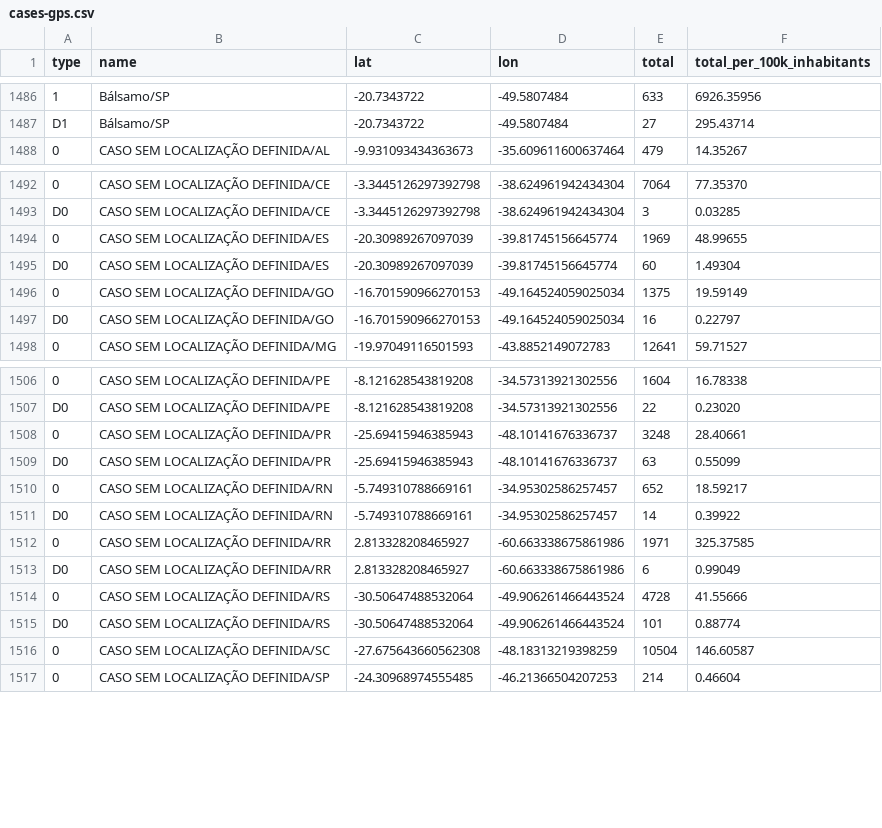
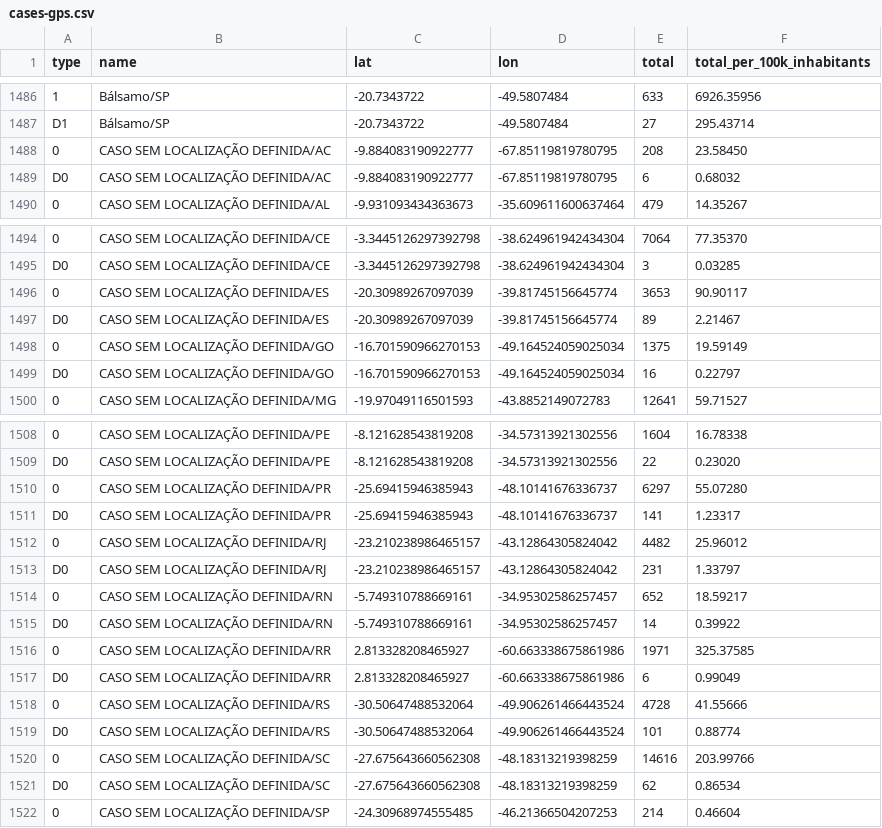
Before and after one commit to spdrio/covid19br, a CSV file: cases-gps.csv, drawn as a sheet; only a part is shown, gaps mark what is left out; addresses are those after the commit; the diff names each change by its address in the sheet, - before the commit and + after, or states it on an @@ line.

```diff
--- a/cases-gps.csv
+++ b/cases-gps.csv
+row 1488: 0 | CASO SEM LOCALIZAÇÃO DEFINIDA/AC | -9.884083190922777 | -67.85119819780795 | 208 | 23.58450
+row 1489: D0 | CASO SEM LOCALIZAÇÃO DEFINIDA/AC | -9.884083190922777 | -67.85119819780795 | 6 | 0.68032
-E1496 (total): 1969
+E1496 (total): 3653
-F1496 (total_per_100k_inhabitants): 48.99655
+F1496 (total_per_100k_inhabitants): 90.90117
-E1497 (total): 60
+E1497 (total): 89
-F1497 (total_per_100k_inhabitants): 1.49304
+F1497 (total_per_100k_inhabitants): 2.21467
-E1510 (total): 3248
+E1510 (total): 6297
-F1510 (total_per_100k_inhabitants): 28.40661
+F1510 (total_per_100k_inhabitants): 55.07280
-E1511 (total): 63
+E1511 (total): 141
-F1511 (total_per_100k_inhabitants): 0.55099
+F1511 (total_per_100k_inhabitants): 1.23317
+row 1512: 0 | CASO SEM LOCALIZAÇÃO DEFINIDA/RJ | -23.210238986465157 | -43.12864305824042 | 4482 | 25.96012
+row 1513: D0 | CASO SEM LOCALIZAÇÃO DEFINIDA/RJ | -23.210238986465157 | -43.12864305824042 | 231 | 1.33797
-E1520 (total): 10504
+E1520 (total): 14616
-F1520 (total_per_100k_inhabitants): 146.60587
+F1520 (total_per_100k_inhabitants): 203.99766
+row 1521: D0 | CASO SEM LOCALIZAÇÃO DEFINIDA/SC | -27.675643660562308 | -48.18313219398259 | 62 | 0.86534
```
Also changed, not shown: _tests_meta.csv, cases-brazil-cities.csv, 4 other files.
